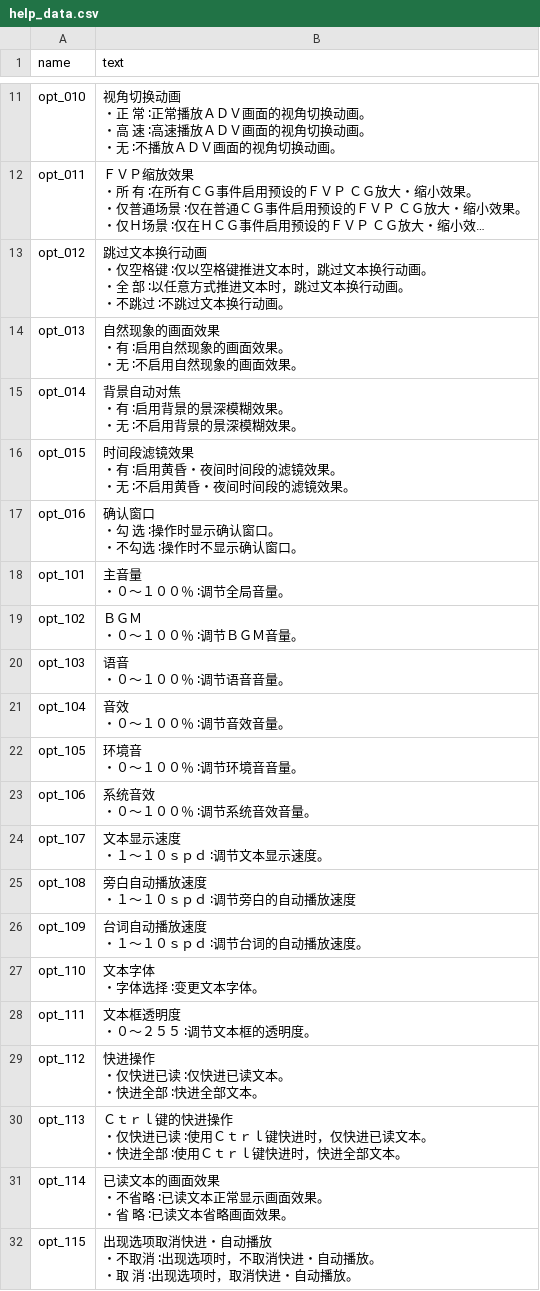
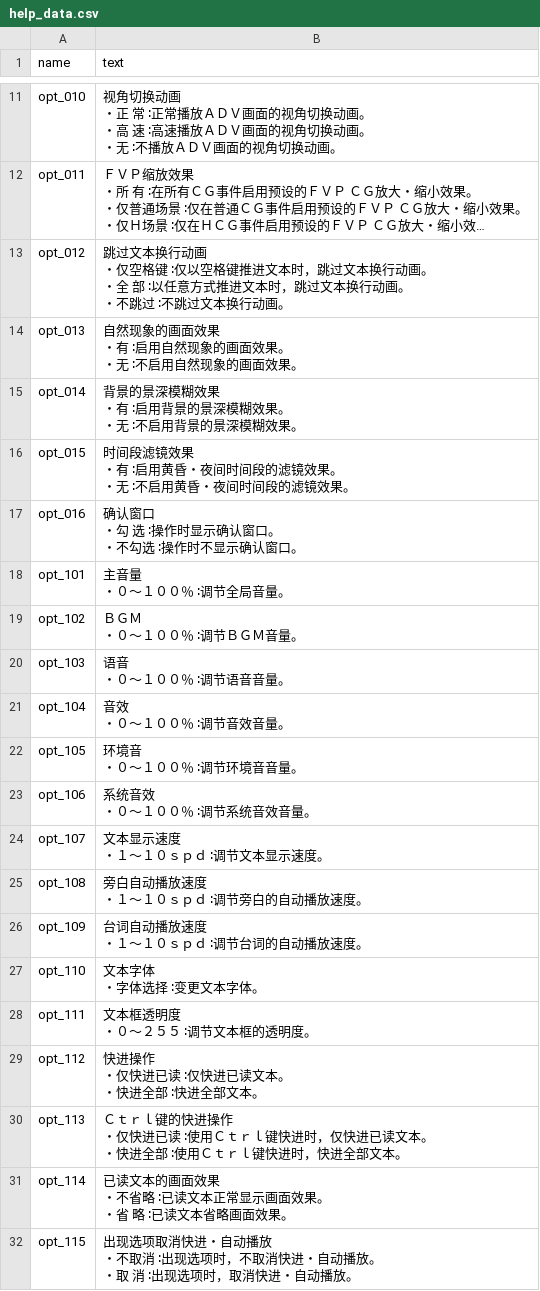
Before and after one commit to Langzaigg/my-sakura-moyu, a CSV file: help/help_data.csv, drawn as a sheet; only a part is shown, gaps mark what is left out; long unchanged cells end in ….

Commit message:
update help data

```diff
--- a/help/help_data.csv
+++ b/help/help_data.csv
@@ -52,5 +52,5 @@ opt_013,"自然现象的画面效果
 ・无　　　　　　　∶不启用自然现象的画面效果。"
-opt_014,"背景自动对焦
-・有　　　　　　　∶启用背景的景深模糊效果。
-・无　　　　　　　∶不启用背景的景深模糊效果。"
+opt_014,"背景的景深模糊效果
+・有　　　　　　　∶启用背景的景深模糊效果。
+・无　　　　　　　∶不启用背景的景深模糊效果。"
 opt_015,"时间段滤镜效果
@@ -75,4 +75,4 @@ opt_107,"文本显示速度
 ・１～１０ｓｐｄ　∶调节文本显示速度。"
-opt_108,"旁白自动播放速度
-・１～１０ｓｐｄ　∶调节旁白的自动播放速度"
+opt_108,"旁白自动播放速度
+・１～１０ｓｐｄ　∶调节旁白的自动播放速度。"
 opt_109,"台词自动播放速度
```
Also changed, not shown: 1 other file.
